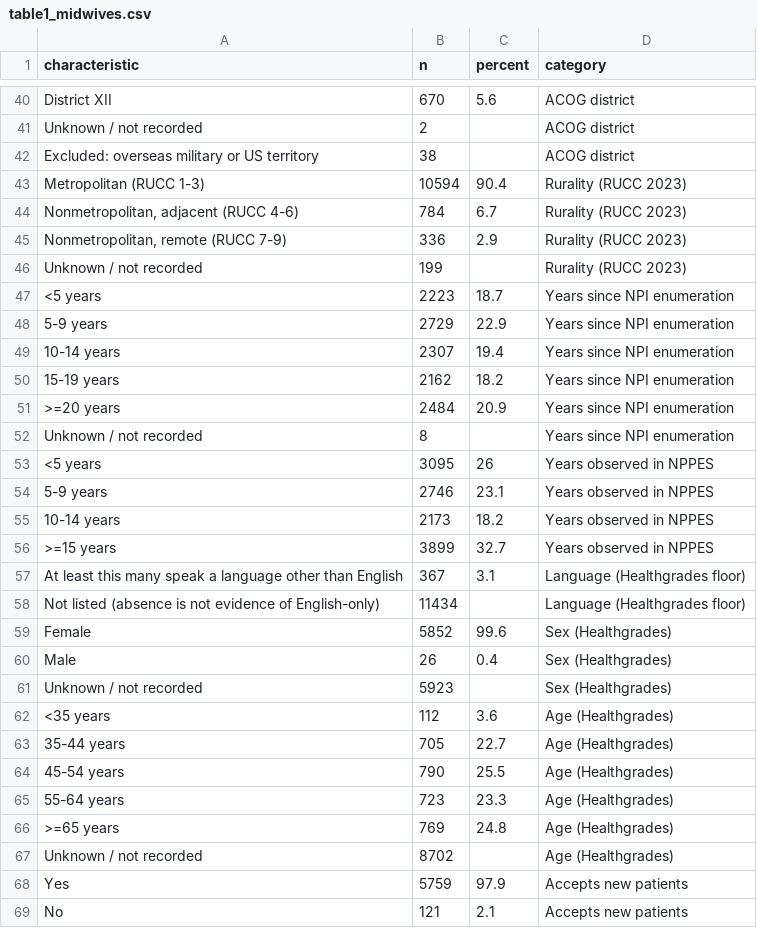
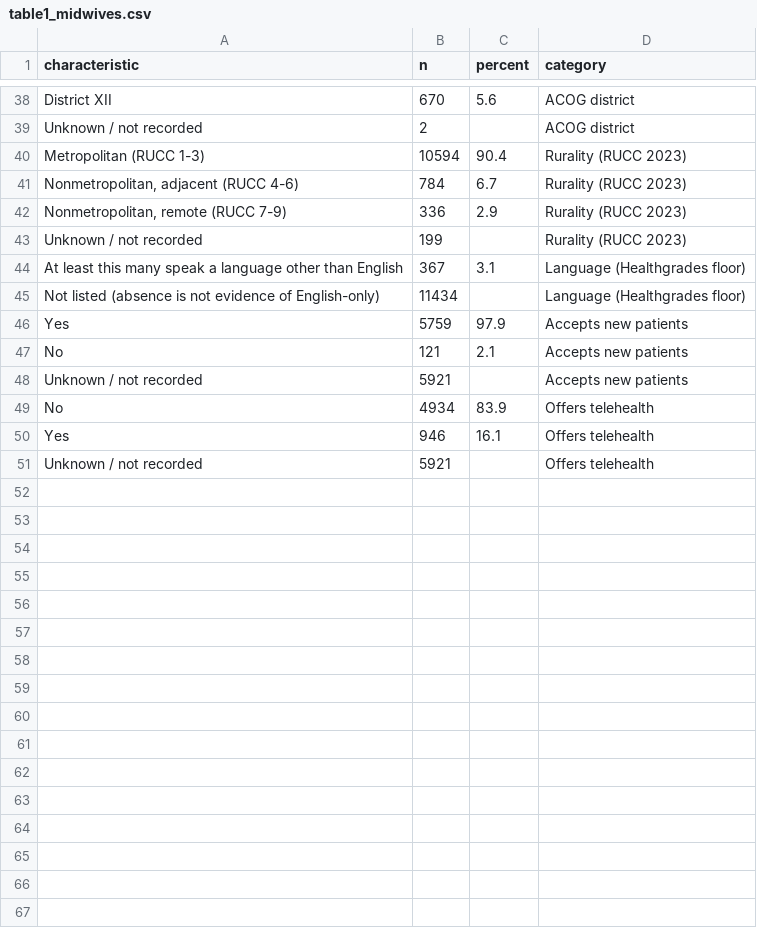
Before and after one commit to mufflyt/midwifery, a CSV file: artifacts/table1_midwives.csv, drawn as a sheet; only a part is shown, gaps mark what is left out; the shorter side is filled out with more unchanged rows; the diff covers the shown part only.

```diff
--- a/artifacts/table1_midwives.csv
+++ b/artifacts/table1_midwives.csv
@@ -41,3 +39,2 @@ District XII,670,5.6,ACOG district
 Unknown / not recorded,2,,ACOG district
-Excluded: overseas military or US territory,38,,ACOG district
 Metropolitan (RUCC 1-3),10594,90.4,Rurality (RUCC 2023)
@@ -46,23 +43,4 @@ Metropolitan (RUCC 1-3),10594,90.4,Rurality (RUCC 2023)
 Unknown / not recorded,199,,Rurality (RUCC 2023)
-<5 years,2223,18.7,Years since NPI enumeration
-5-9 years,2729,22.9,Years since NPI enumeration
-10-14 years,2307,19.4,Years since NPI enumeration
-15-19 years,2162,18.2,Years since NPI enumeration
->=20 years,2484,20.9,Years since NPI enumeration
-Unknown / not recorded,8,,Years since NPI enumeration
-<5 years,3095,26,Years observed in NPPES
-5-9 years,2746,23.1,Years observed in NPPES
-10-14 years,2173,18.2,Years observed in NPPES
->=15 years,3899,32.7,Years observed in NPPES
 At least this many speak a language other than English,367,3.1,Language (Healthgrades floor)
 Not listed (absence is not evidence of English-only),11434,,Language (Healthgrades floor)
-Female,5852,99.6,Sex (Healthgrades)
-Male,26,0.4,Sex (Healthgrades)
-Unknown / not recorded,5923,,Sex (Healthgrades)
-<35 years,112,3.6,Age (Healthgrades)
-35-44 years,705,22.7,Age (Healthgrades)
-45-54 years,790,25.5,Age (Healthgrades)
-55-64 years,723,23.3,Age (Healthgrades)
->=65 years,769,24.8,Age (Healthgrades)
-Unknown / not recorded,8702,,Age (Healthgrades)
 Yes,5759,97.9,Accepts new patients
```
Also changed, not shown: 7 removed rows and 4 edited cells elsewhere in this file, artifacts/geocoding_completeness_by_stage.csv, 13 other files.
